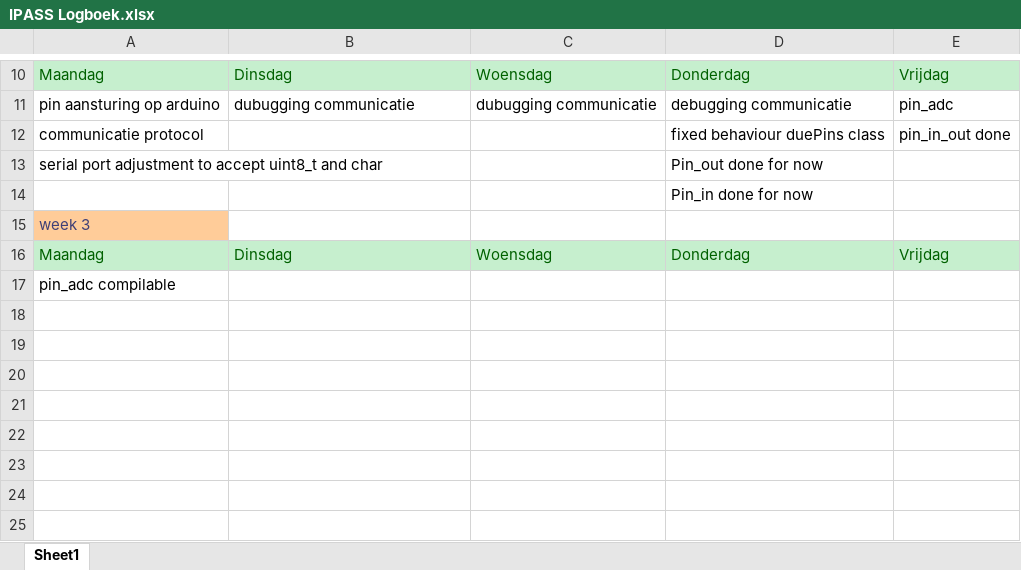
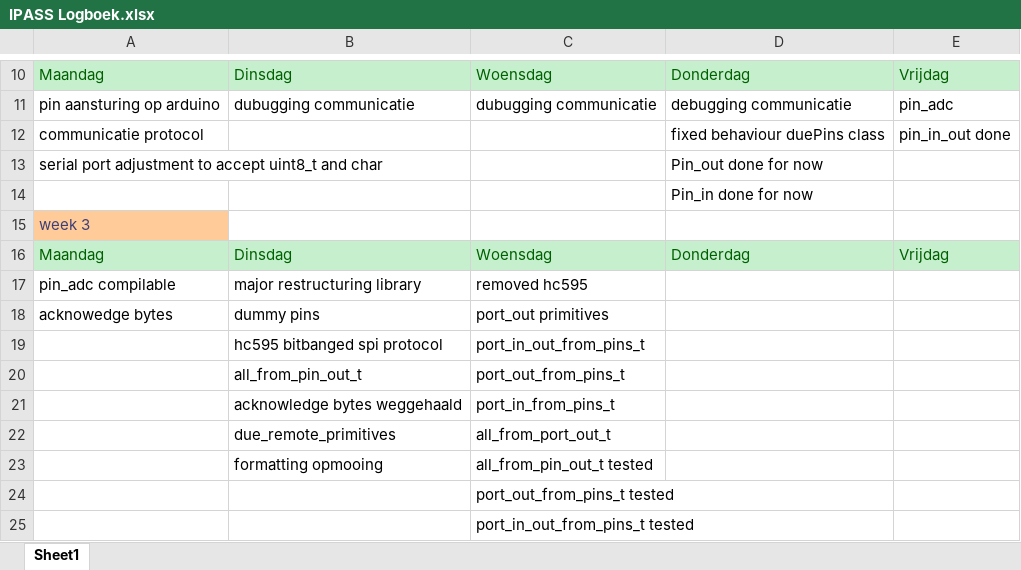
Before and after one commit to XiaoyiHu1998/IPASS_2019, an Excel workbook: Documentation/IPASS Logboek.xlsx, sheet Sheet1, drawn as a sheet; only a part is shown, gaps mark what is left out; values as stored, in another font and other column widths than the file's, no borders; the diff names each change by its address in the sheet, - before the commit and + after, or states it on an @@ line.

Commit message:
updated logboek to include woensdag

```diff
--- a/Documentation/IPASS Logboek.xlsx (sheet Sheet1)
+++ b/Documentation/IPASS Logboek.xlsx (sheet Sheet1)
-B17: (empty)
+B17: major restructuring library
-C17: (empty)
+C17: removed hc595
+row 18: acknowedge bytes | dummy pins | port_out primitives
+row 19:  | hc595 bitbanged spi protocol | port_in_out_from_pins_t
+row 20:  | all_from_pin_out_t | port_out_from_pins_t
+row 21:  | acknowledge bytes weggehaald | port_in_from_pins_t
+row 22:  | due_remote_primitives | all_from_port_out_t
+row 23:  | formatting opmooing | all_from_pin_out_t tested
+row 24:  |  | port_out_from_pins_t tested
+row 25:  |  | port_in_out_from_pins_t tested
```
